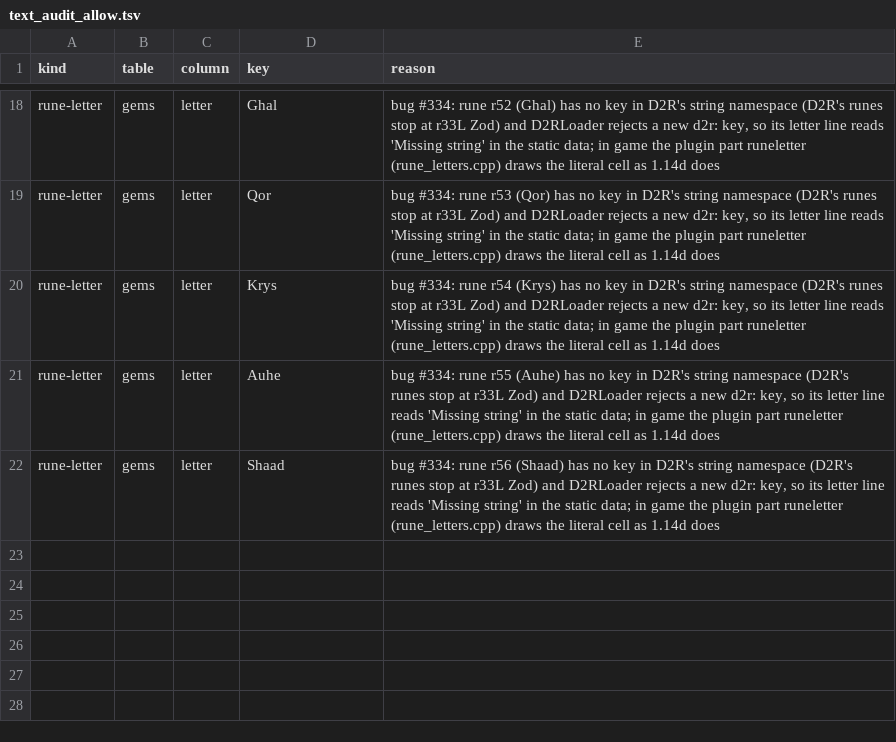
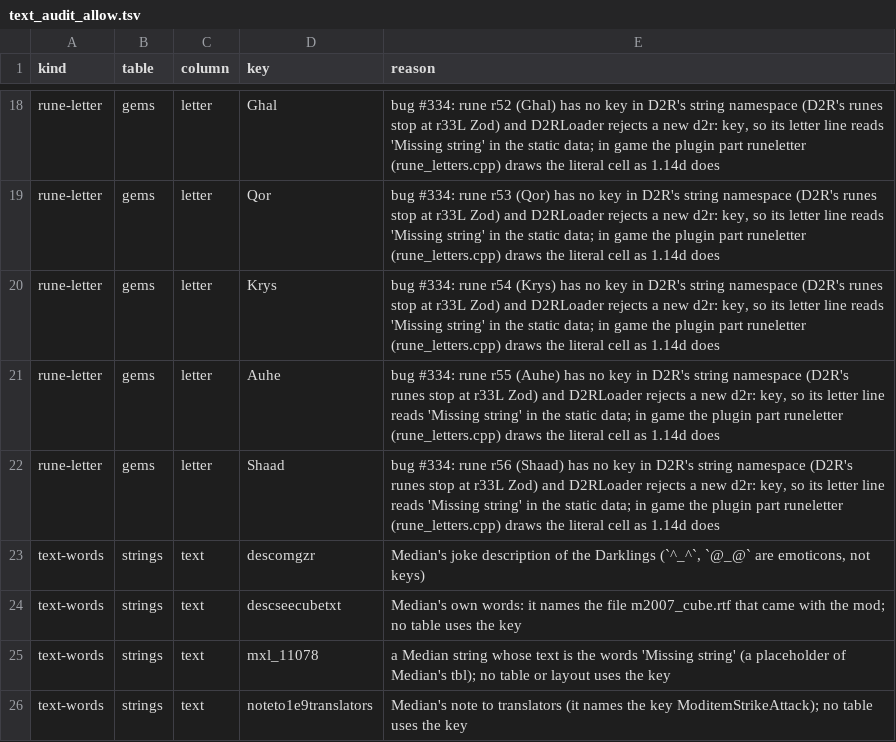
Before and after one commit to Nugwa628/mxl2012-d2r, a TSV file: data/text_audit_allow.tsv, drawn as a sheet; only a part is shown, gaps mark what is left out; the diff names each change by its address in the sheet, - before the commit and + after, or states it on an @@ line.

```diff
--- a/data/text_audit_allow.tsv
+++ b/data/text_audit_allow.tsv
+row 23: text-words | strings | text | descomgzr | Median's joke description of the Darklings (`^_^`, `@_@` are emoticons, not keys)
+row 24: text-words | strings | text | descseecubetxt | Median's own words: it names the file m2007_cube.rtf that came with the mod; no table uses the key
+row 25: text-words | strings | text | mxl_11078 | a Median string whose text is the words 'Missing string' (a placeholder of Median's tbl); no table or layout uses the key
+row 26: text-words | strings | text | noteto1e9translators | Median's note to translators (it names the key ModitemStrikeAttack); no table uses the key
```
Also changed, not shown: data/hd-effects-map.tsv, 16 other files.
